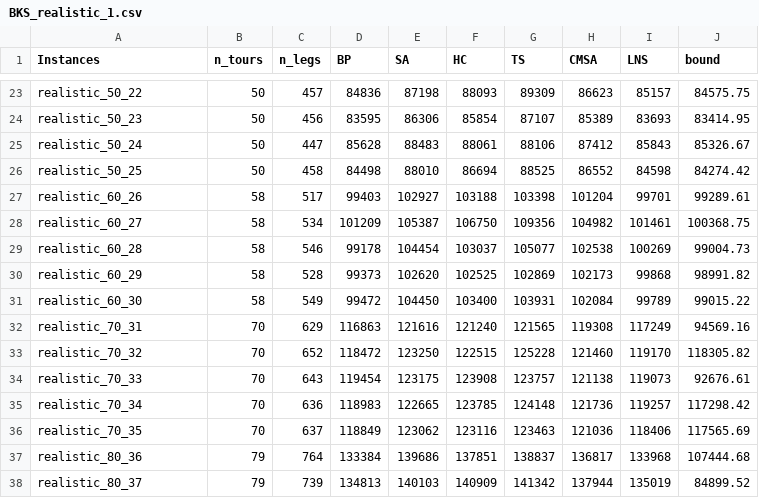
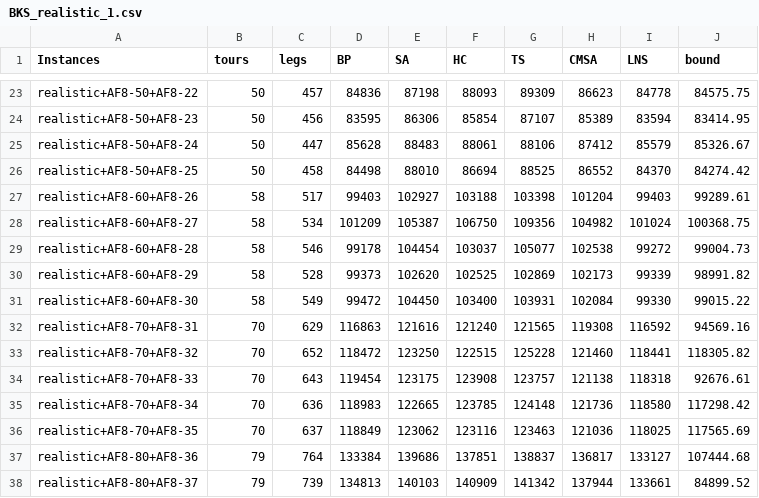
Before and after one commit to TomManMaz/tommanmaz.github.io, a CSV file: BKS_realistic_1.csv, drawn as a sheet; only a part is shown, gaps mark what is left out; the diff covers the shown part only; the diff names each change by its address in the sheet, - before the commit and + after, or states it on an @@ line.

```diff
--- a/BKS_realistic_1.csv
+++ b/BKS_realistic_1.csv
-B1: n_tours
+B1: tours
-C1: n_legs
+C1: legs
-A23 (Instances): realistic_50_22
+A23 (Instances): realistic+AF8-50+AF8-22
-I23 (LNS): 85157
+I23 (LNS): 84778
-A24 (Instances): realistic_50_23
+A24 (Instances): realistic+AF8-50+AF8-23
-I24 (LNS): 83693
+I24 (LNS): 83594
-A25 (Instances): realistic_50_24
+A25 (Instances): realistic+AF8-50+AF8-24
-I25 (LNS): 85843
+I25 (LNS): 85579
-A26 (Instances): realistic_50_25
+A26 (Instances): realistic+AF8-50+AF8-25
-I26 (LNS): 84598
+I26 (LNS): 84370
-A27 (Instances): realistic_60_26
+A27 (Instances): realistic+AF8-60+AF8-26
-I27 (LNS): 99701
+I27 (LNS): 99403
-A28 (Instances): realistic_60_27
+A28 (Instances): realistic+AF8-60+AF8-27
-I28 (LNS): 101461
+I28 (LNS): 101024
-A29 (Instances): realistic_60_28
+A29 (Instances): realistic+AF8-60+AF8-28
-I29 (LNS): 100269
+I29 (LNS): 99272
-A30 (Instances): realistic_60_29
+A30 (Instances): realistic+AF8-60+AF8-29
-I30 (LNS): 99868
+I30 (LNS): 99339
-A31 (Instances): realistic_60_30
+A31 (Instances): realistic+AF8-60+AF8-30
-I31 (LNS): 99789
+I31 (LNS): 99330
-A32 (Instances): realistic_70_31
+A32 (Instances): realistic+AF8-70+AF8-31
-I32 (LNS): 117249
+I32 (LNS): 116592
-A33 (Instances): realistic_70_32
+A33 (Instances): realistic+AF8-70+AF8-32
-I33 (LNS): 119170
+I33 (LNS): 118441
-A34 (Instances): realistic_70_33
+A34 (Instances): realistic+AF8-70+AF8-33
-I34 (LNS): 119073
+I34 (LNS): 118318
-A35 (Instances): realistic_70_34
+A35 (Instances): realistic+AF8-70+AF8-34
-I35 (LNS): 119257
+I35 (LNS): 118580
-A36 (Instances): realistic_70_35
+A36 (Instances): realistic+AF8-70+AF8-35
-I36 (LNS): 118406
+I36 (LNS): 118025
-A37 (Instances): realistic_80_36
+A37 (Instances): realistic+AF8-80+AF8-36
-I37 (LNS): 133968
+I37 (LNS): 133127
-A38 (Instances): realistic_80_37
+A38 (Instances): realistic+AF8-80+AF8-37
-I38 (LNS): 135019
+I38 (LNS): 133661
```
Also changed, not shown: 58 edited cells elsewhere in this file, BKS_realistic_2.csv, 3 other files.
